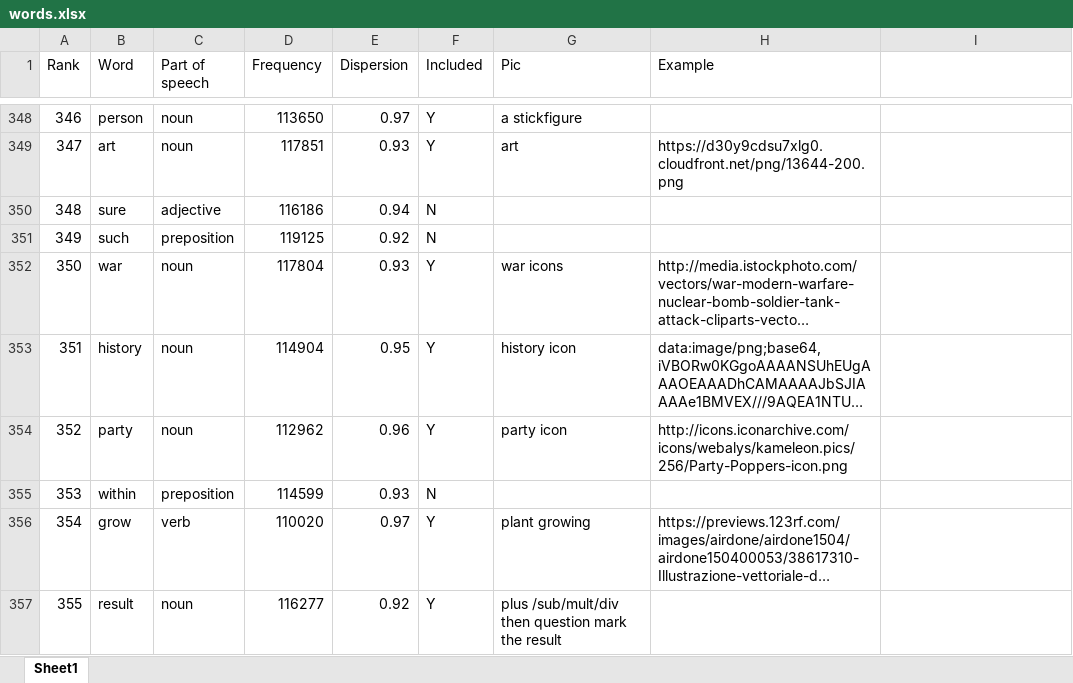
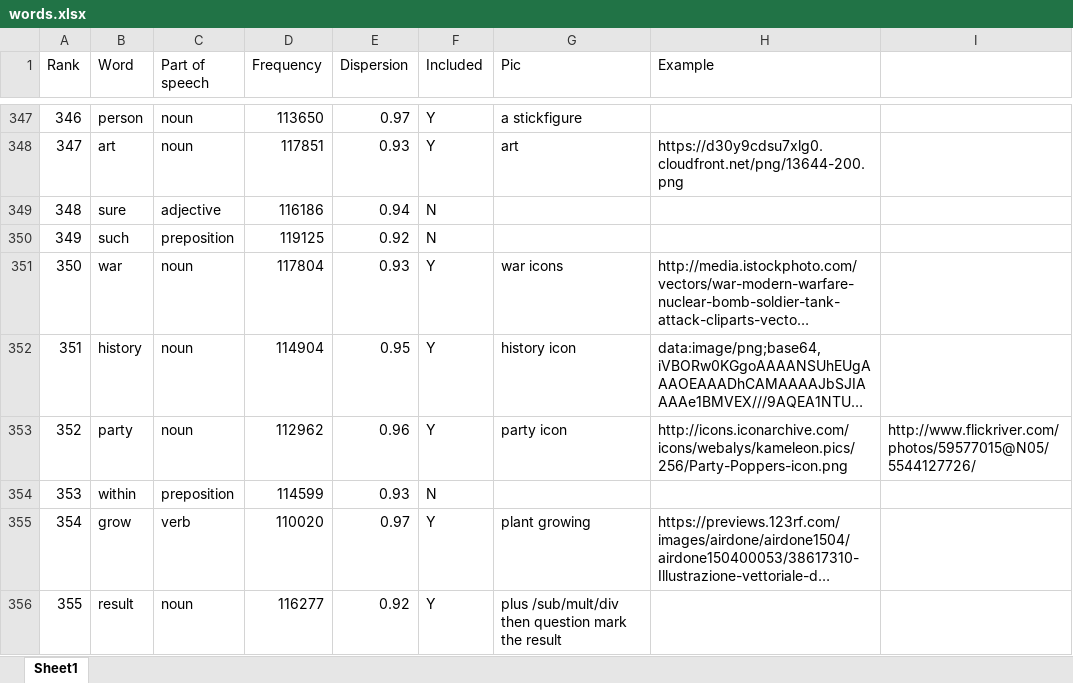
Before and after one commit to mbmelgo/TransPic, an Excel workbook: documentation/words.xlsx, sheet Sheet1, drawn as a sheet; only a part is shown, gaps mark what is left out; long unchanged cells end in …; values as stored, in another font and other column widths than the file's, no cell formats; addresses are those after the commit; the diff covers the shown part only; the diff names each change by its address in the sheet, - before the commit and + after, or states it on an @@ line.

```diff
--- a/documentation/words.xlsx (sheet Sheet1)
+++ b/documentation/words.xlsx (sheet Sheet1)
-I353: (empty)
+I353: http://www.flickriver.com/photos/59577015@N05/5544127726/
```
Also changed, not shown: 1 removed row and 20 edited cells elsewhere in this sheet, cell formats, 1 other file.
